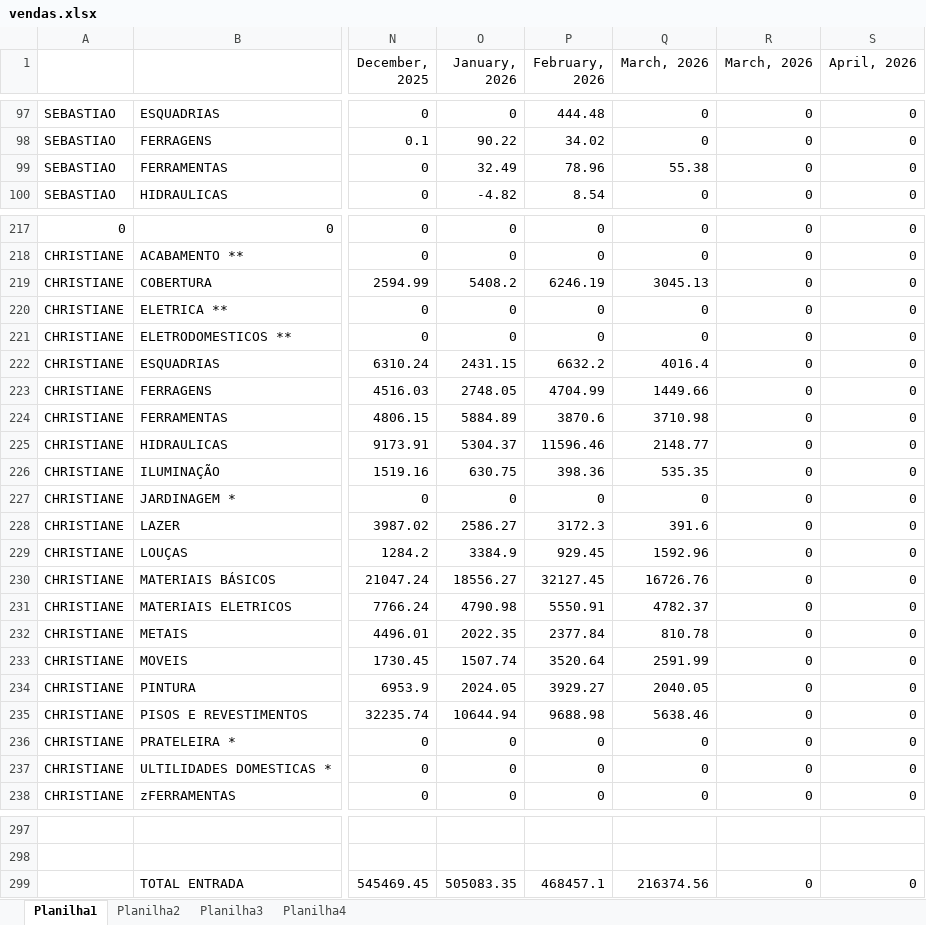
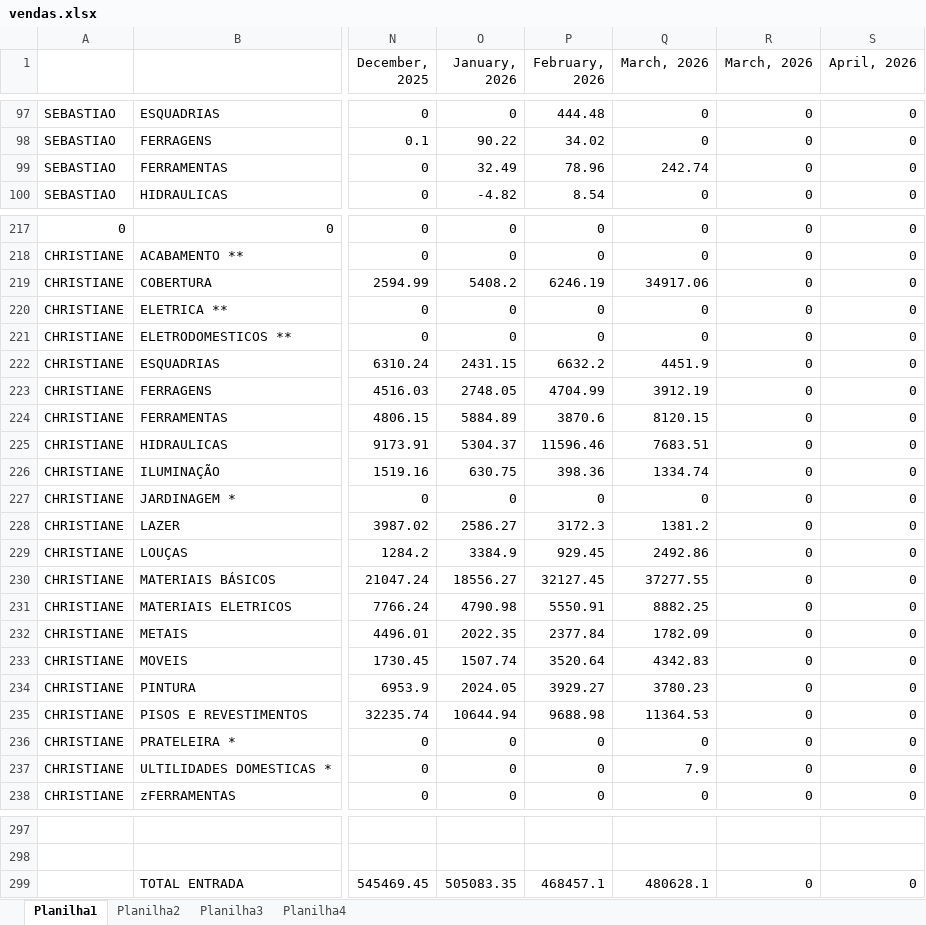
Before and after one commit to claudioluizsap-lab/dashboard-vendas, an Excel workbook: vendas.xlsx, sheet Planilha1, drawn as a sheet; only a part is shown, gaps mark what is left out; values as stored, in another font and other column widths than the file's, no borders; the diff covers the shown part only; the diff names each change by its address in the sheet, - before the commit and + after, or states it on an @@ line.

Commit message:
fix: atualiza app.py e vendas.xlsx

```diff
--- a/vendas.xlsx (sheet Planilha1)
+++ b/vendas.xlsx (sheet Planilha1)
-Q99 (March, 2026): 55.38
+Q99 (March, 2026): 242.74
-Q219 (March, 2026): 3045.13
+Q219 (March, 2026): 34917.06
-Q222 (March, 2026): 4016.4
+Q222 (March, 2026): 4451.9
-Q223 (March, 2026): 1449.66
+Q223 (March, 2026): 3912.19
-Q224 (March, 2026): 3710.98
+Q224 (March, 2026): 8120.15
-Q225 (March, 2026): 2148.77
+Q225 (March, 2026): 7683.51
-Q226 (March, 2026): 535.35
+Q226 (March, 2026): 1334.74
-Q228 (March, 2026): 391.6
+Q228 (March, 2026): 1381.2
-Q229 (March, 2026): 1592.96
+Q229 (March, 2026): 2492.86
-Q230 (March, 2026): 16726.76
+Q230 (March, 2026): 37277.55
-Q231 (March, 2026): 4782.37
+Q231 (March, 2026): 8882.25
-Q232 (March, 2026): 810.78
+Q232 (March, 2026): 1782.09
-Q233 (March, 2026): 2591.99
+Q233 (March, 2026): 4342.83
-Q234 (March, 2026): 2040.05
+Q234 (March, 2026): 3780.23
-Q235 (March, 2026): 5638.46
+Q235 (March, 2026): 11364.53
-Q237 (March, 2026): 0
+Q237 (March, 2026): 7.9
-Q299 (March, 2026): 216374.56
+Q299 (March, 2026): 480628.1
```
Also changed, not shown: 89 edited cells elsewhere in this sheet.
